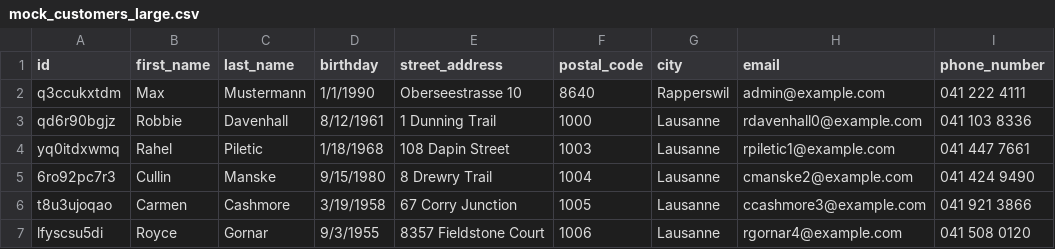
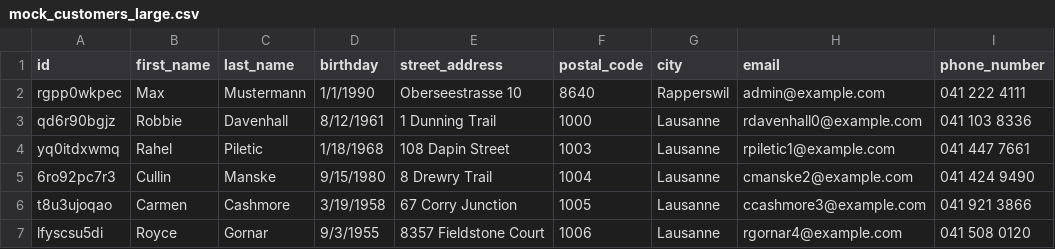
Before and after one commit to msaleemprog/LakesideMutual, a CSV file: customer-core/src/main/resources/mock_customers_large.csv, drawn as a sheet; only a part is shown; the diff names each change by its address in the sheet, - before the commit and + after, or states it on an @@ line.

Commit message:
fix testdata file and use large test data files

```diff
--- a/customer-core/src/main/resources/mock_customers_large.csv
+++ b/customer-core/src/main/resources/mock_customers_large.csv
-A2 (id): q3ccukxtdm
+A2 (id): rgpp0wkpec
```
Also changed, not shown: customer-self-service-backend/src/main/resources/mock_users_large.csv, 2 other files.
